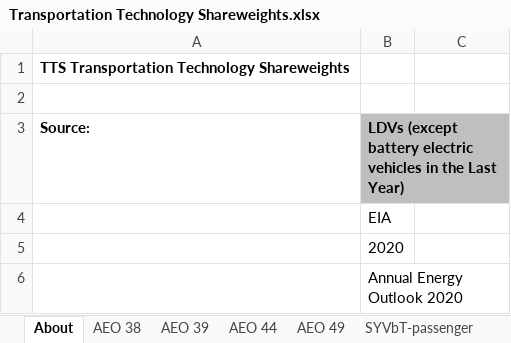
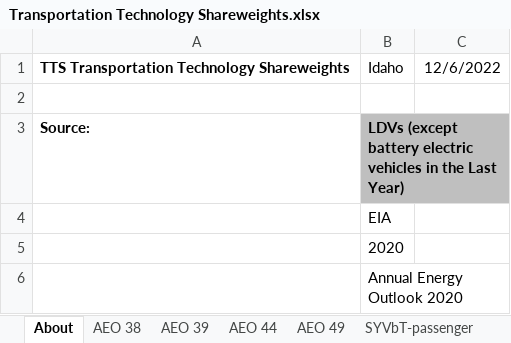
Before and after one commit to EnergyInnovation/eps-idaho, an Excel workbook: InputData/trans/TTS/Transportation Technology Shareweights.xlsx, sheet About, drawn as a sheet; only a part is shown; values as stored, in another font and other column widths than the file's, no borders; the diff names each change by its address in the sheet, - before the commit and + after, or states it on an @@ line.

```diff
--- a/InputData/trans/TTS/Transportation Technology Shareweights.xlsx (sheet About)
+++ b/InputData/trans/TTS/Transportation Technology Shareweights.xlsx (sheet About)
-B1: (empty)
+B1: Idaho
-C1: (empty)
+C1: 12/6/2022
```
Also changed, not shown: sheet TTS-HDVs-frgt, 36 other files.
